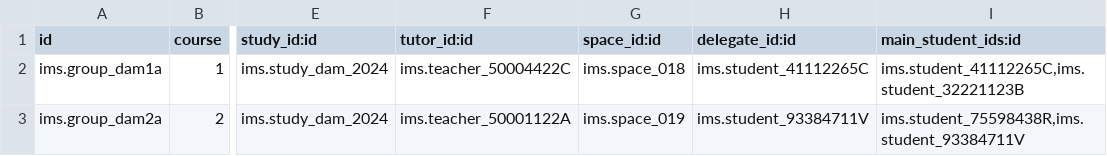
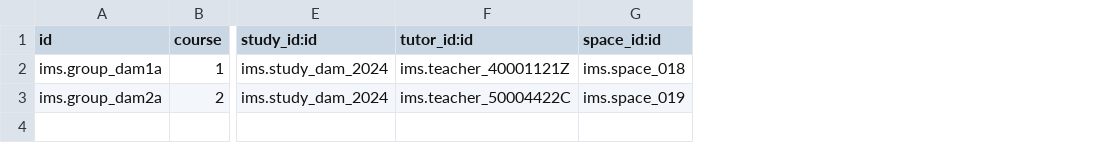
Before and after one commit to ElPuig/IMS, a CSV file: data/elpuig/ims.group.csv, drawn as a sheet; only a part is shown, gaps mark what is left out; the diff names each change by its address in the sheet, - before the commit and + after, or states it on an @@ line.

Commit message:
Adding data

```diff
--- a/data/elpuig/ims.group.csv
+++ b/data/elpuig/ims.group.csv
-column H (delegate_id:id), rows 2-3: ims.student_41112265C | ims.student_93384711V
-column I (main_student_ids:id), rows 2-3: ims.student_41112265C,ims.student_32221123B | ims.student_75598438R,ims.student_93384711V
-F2 (tutor_id:id): ims.teacher_50004422C
+F2 (tutor_id:id): ims.teacher_40001121Z
-F3 (tutor_id:id): ims.teacher_50001122A
+F3 (tutor_id:id): ims.teacher_50004422C
```
Also changed, not shown: 3 other files.
